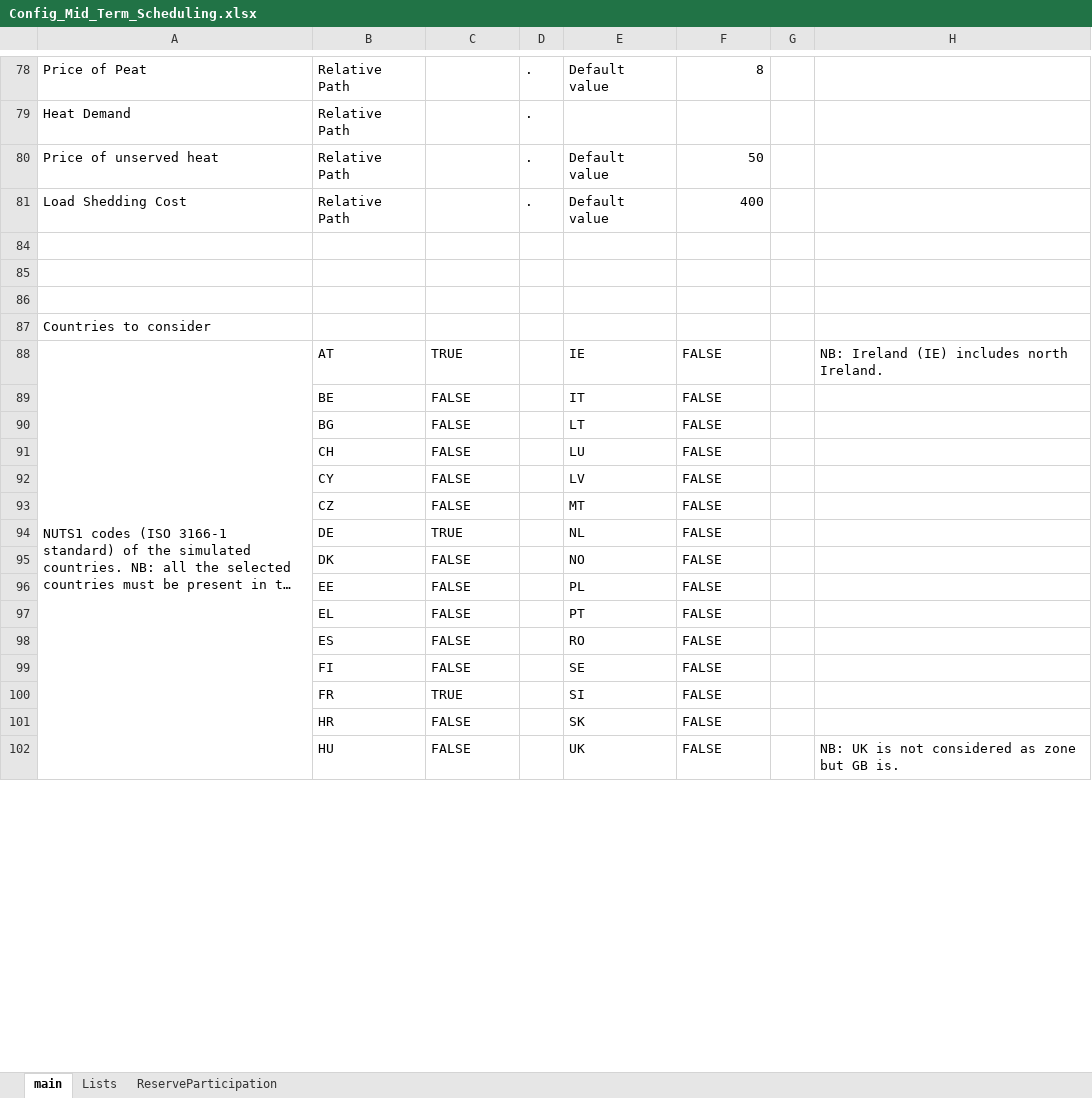
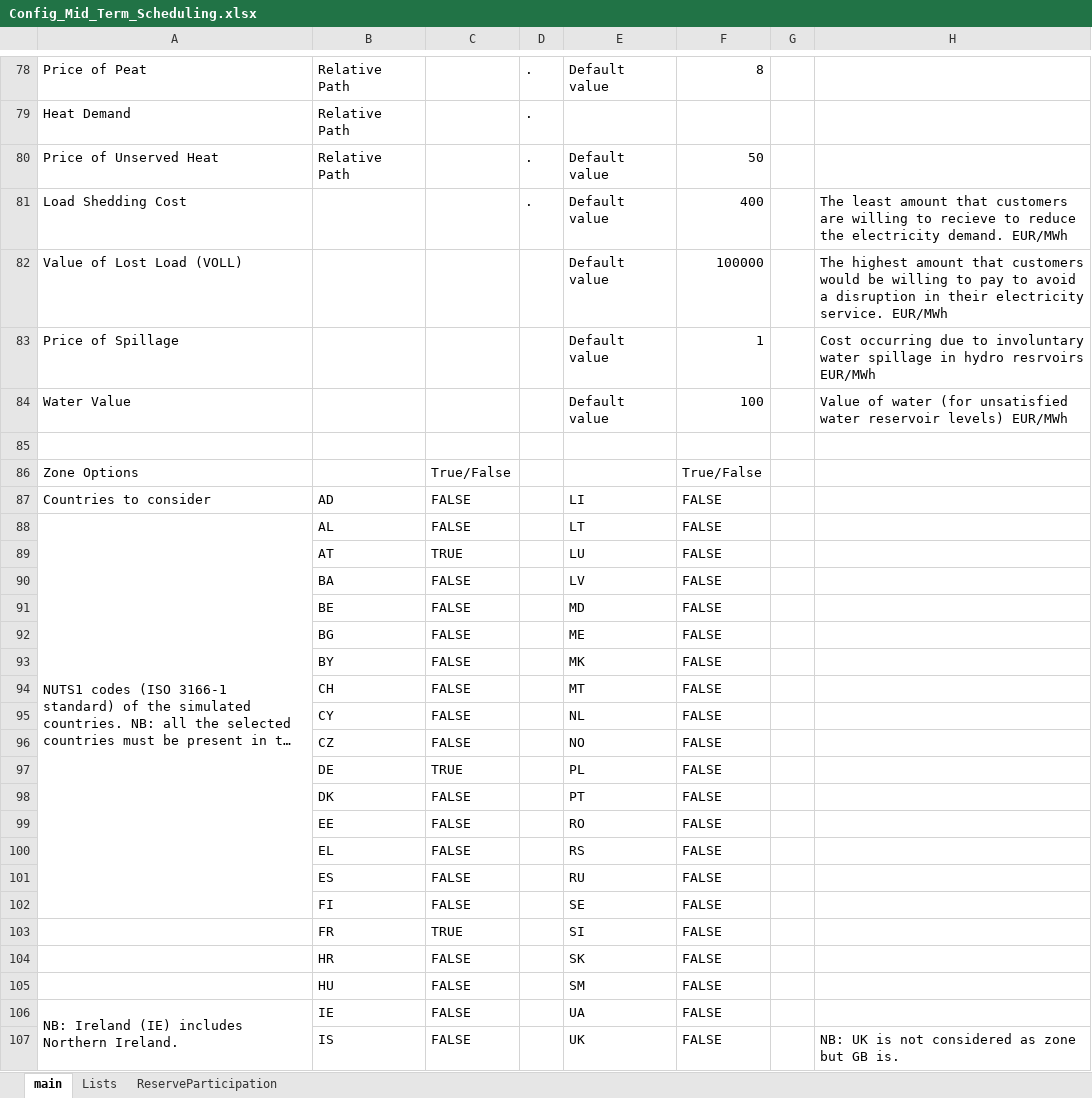
Before and after one commit to energy-modelling-toolkit/Dispa-SET, an Excel workbook: ConfigFiles/Config_Mid_Term_Scheduling.xlsx, sheet main, drawn as a sheet; only a part is shown, gaps mark what is left out; long unchanged cells end in …; values as stored, in another font and other column widths than the file's, no cell formats; removed rows and columns are numbered as before the commit, all else as after; the diff covers the shown part only; the diff names each change by its address in the sheet, - before the commit and + after, or states it on an @@ line.

Commit message:
Improved descriptions and new selection options added to the Config file.

```diff
--- a/ConfigFiles/Config_Mid_Term_Scheduling.xlsx (sheet main)
+++ b/ConfigFiles/Config_Mid_Term_Scheduling.xlsx (sheet main)
-A80: Price of unserved heat
+A80: Price of Unserved Heat
-B81: Relative Path
+B81: (empty)
-H81: (empty)
+H81: The least amount that customers are willing to recieve to reduce the electricity demand. EUR/MWh
+row 82: Value of Lost Load (VOLL) |  |  |  | Default value | 100000 |  | The highest amount that customers would be willing to pay to avoid a disruption in their electricity service. EUR/MWh
+row 83: Price of Spillage |  |  |  | Default value | 1 |  | Cost occurring due to involuntary water spillage in hydro resrvoirs EUR/MWh
+row 84: Water Value |  |  |  | Default value | 100 |  | Value of water (for unsatisfied water reservoir levels) EUR/MWh
-row 86: (empty)
+row 86: Zone Options |  | True/False |  |  | True/False
-row 87: (empty)
+row 87: Countries to consider | AD | FALSE |  | LI | FALSE
-row 87: Countries to consider
-A88:A102 merged
+A88:A102 merged
-B88: AT
+B88: AL
-C88: TRUE
+C88: FALSE
-E88: IE
+E88: LT
-H88: NB: Ireland (IE) includes north Ireland.
+H88: (empty)
+row 89:  | AT | TRUE |  | LU | FALSE
+row 90:  | BA | FALSE |  | LV | FALSE
-E91: IT
+E91: MD
-E92: LT
+E92: ME
+row 93:  | BY | FALSE |  | MK | FALSE
-E94: LU
+E94: MT
-E95: LV
+E95: NL
-E96: MT
+E96: NO
-E97: NL
+E97: PL
-E98: NO
+E98: PT
-E99: PL
+E99: RO
-E100: PT
+E100: RS
-E101: RO
+E101: RU
+row 105:  | HU | FALSE |  | SM | FALSE
+row 106: NB: Ireland (IE) includes Northern Ireland. | IE | FALSE |  | UA | FALSE
-B107: HU
+B107: IS
```
Also changed, not shown: 7 added rows, 6 removed rows and 10 edited cells elsewhere in this sheet, sheet Lists, cell formats, 1 other file.
